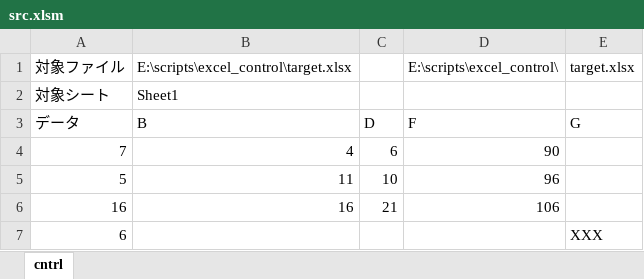
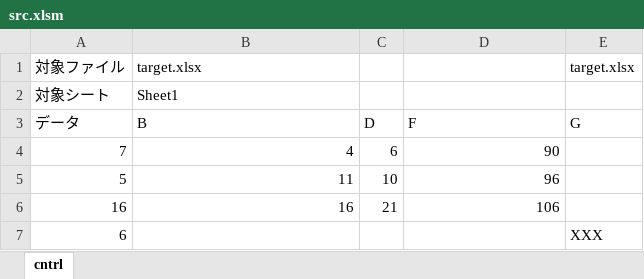
Before and after one commit to inuduka-shino/excel_control, an Excel workbook: src.xlsm, sheet cntrl, drawn as a sheet; values as stored, in another font and other column widths than the file's, no borders; charts and pictures not drawn; the diff names each change by its address in the sheet, - before the commit and + after, or states it on an @@ line.

```diff
--- a/src.xlsm (sheet cntrl)
+++ b/src.xlsm (sheet cntrl)
-B1: E:\scripts\excel_control\target.xlsx
+B1: target.xlsx
-D1: E:\scripts\excel_control\
+D1: (empty)
```
Also changed, not shown: target.xlsx, 1 other file.
